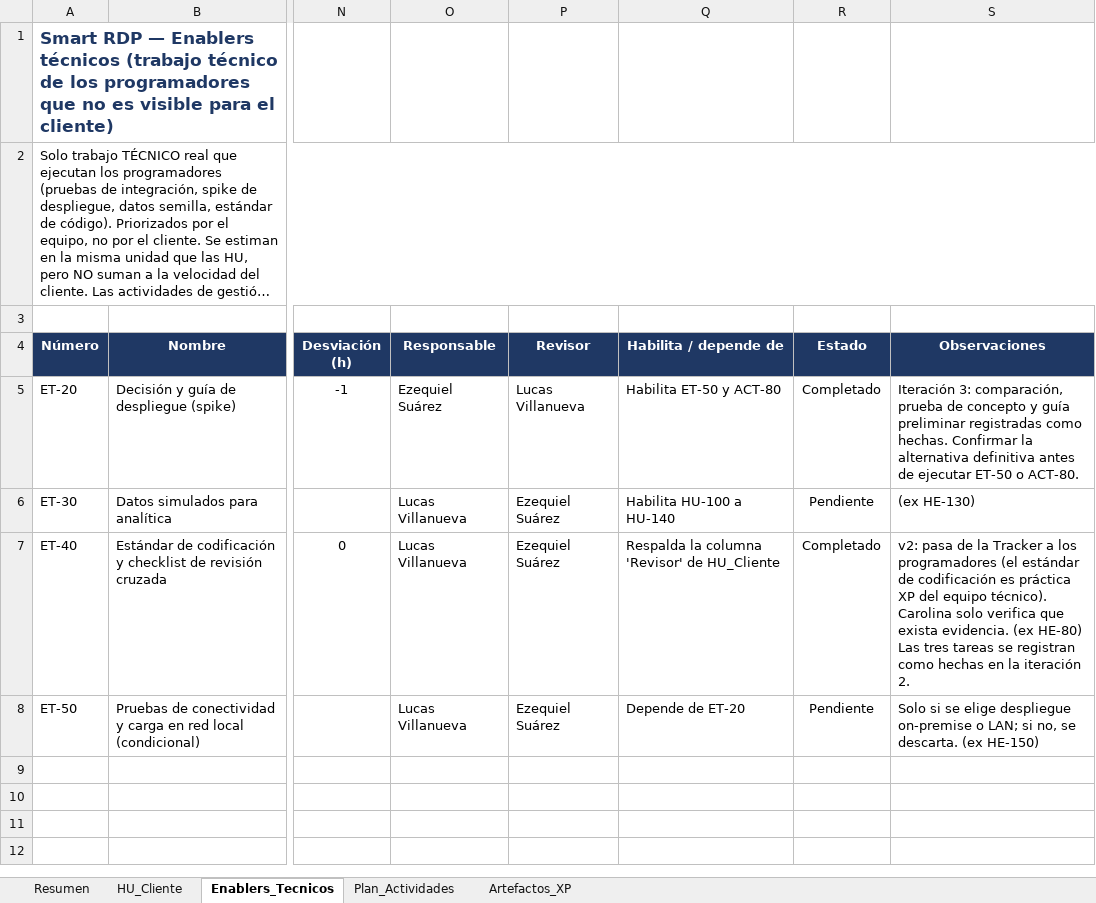
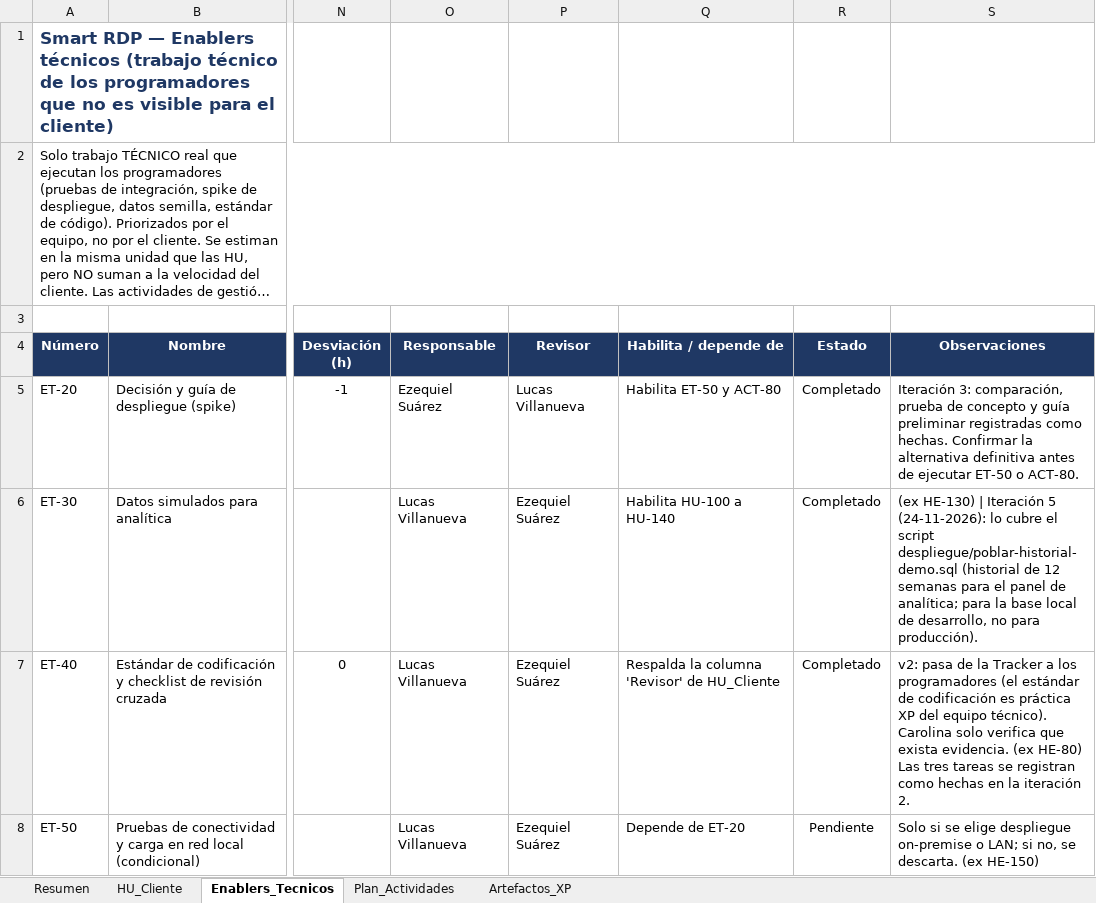
Before and after one commit to ezequielesq/SAN-BERNARDO-MALLEN-GONZALEZ-PTY4614-002D-EQUIPO-3, an Excel workbook: FASE 2/EVIDENCIAS PROYECTO/EVIDENCIAS DE DOCUMENTACIÓN/SMART_RDP_HISTORIAS_DE_USUARIO (PRODUCT_BACKLOG).xlsx, sheet Enablers_Tecnicos, drawn as a sheet; only a part is shown, gaps mark what is left out; long unchanged cells end in …; values as stored, in another font and other column widths than the file's, no borders; charts and pictures and conditional formats not drawn; the diff names each change by its address in the sheet, - before the commit and + after, or states it on an @@ line.

Commit message:
docs: actualiza el backlog con las historias de analítica de la iteración 5

```diff
--- a/FASE 2/EVIDENCIAS PROYECTO/EVIDENCIAS DE DOCUMENTACIÓN/SMART_RDP_HISTORIAS_DE_USUARIO (PRODUCT_BACKLOG).xlsx (sheet Enablers_Tecnicos)
+++ b/FASE 2/EVIDENCIAS PROYECTO/EVIDENCIAS DE DOCUMENTACIÓN/SMART_RDP_HISTORIAS_DE_USUARIO (PRODUCT_BACKLOG).xlsx (sheet Enablers_Tecnicos)
-R6 (Estado): Pendiente
+R6 (Estado): Completado
-S6 (Observaciones): (ex HE-130)
+S6 (Observaciones): (ex HE-130) | Iteración 5 (24-11-2026): lo cubre el script despliegue/poblar-historial-demo.sql (historial de 12 semanas para el panel de analítica; para la base local de desarrollo, no para producción).
```
Also changed, not shown: sheet Resumen, sheet HU_Cliente, charts or pictures.
